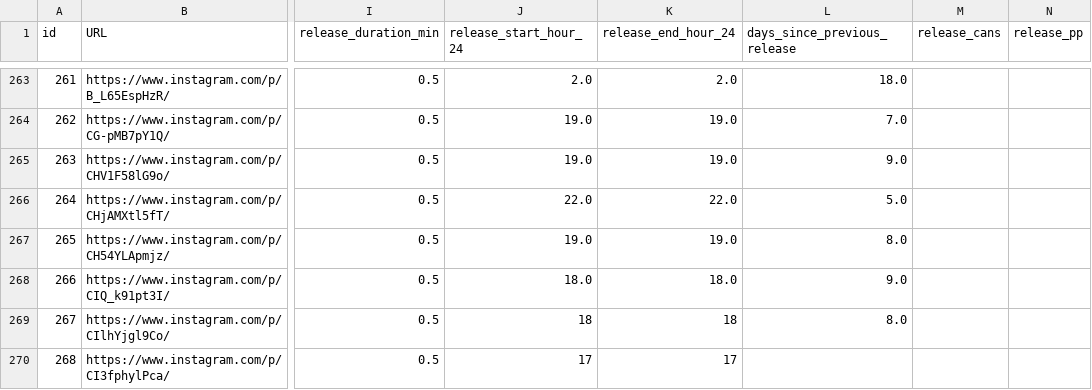
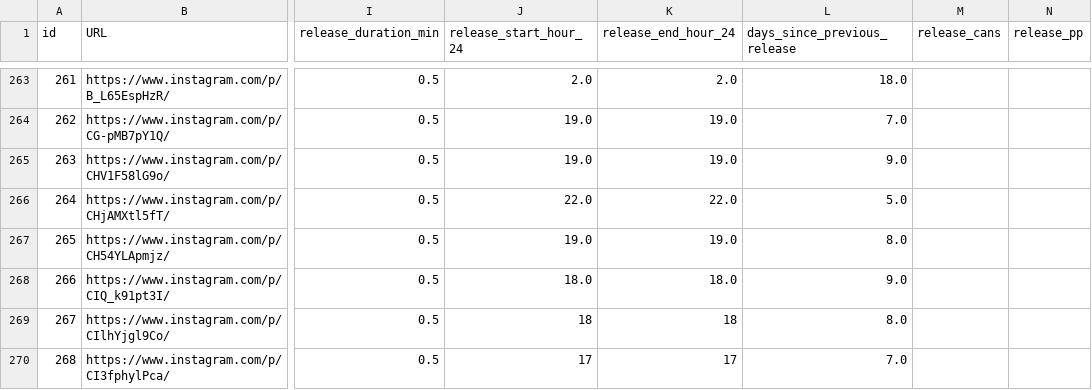
Before and after one commit to dmnapolitano/troon_release_prediction, a CSV file: troon_instagram_clean_post_data.csv, drawn as a sheet; only a part is shown, gaps mark what is left out; the diff names each change by its address in the sheet, - before the commit and + after, or states it on an @@ line.

Commit message:
Updating missing days since prior release data

```diff
--- a/troon_instagram_clean_post_data.csv
+++ b/troon_instagram_clean_post_data.csv
-L270 (days_since_previous_release): (empty)
+L270 (days_since_previous_release): 7.0
```
